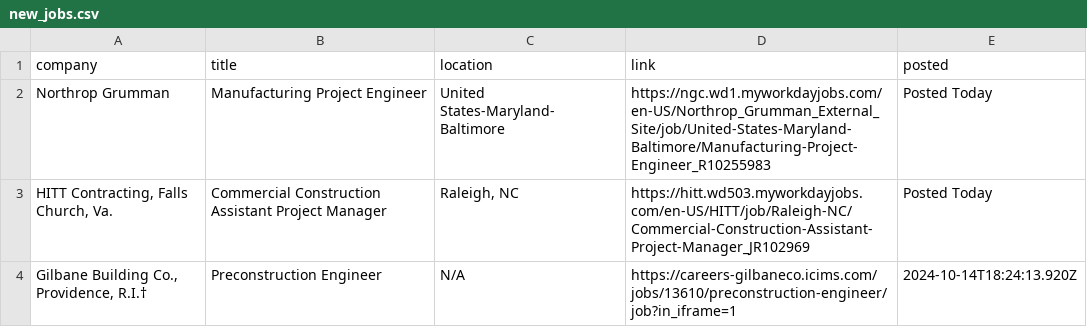
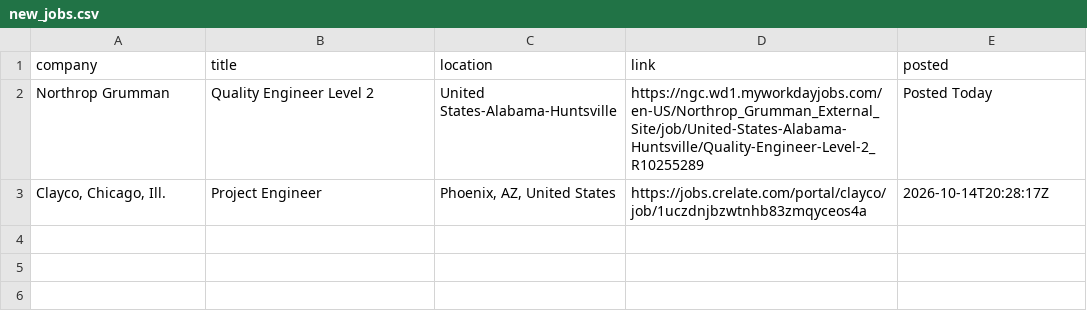
Before and after one commit to sandeepreddy46-max/Jobscrapper, a CSV file: new_jobs.csv, drawn as a sheet.

```diff
--- a/new_jobs.csv
+++ b/new_jobs.csv
@@ -1,4 +1,3 @@
 company,title,location,link,posted
-Northrop Grumman,Manufacturing Project Engineer,United States-Maryland-Baltimore,https://ngc.wd1.myworkdayjobs.com/en-US/Northrop_Grumman_External_Site/job/United-States-Maryland-Baltimore/Manufacturing-Project-Engineer_R10255983,Posted Today
-"HITT Contracting, Falls Church, Va.",Commercial Construction Assistant Project Manager,"Raleigh, NC",https://hitt.wd503.myworkdayjobs.com/en-US/HITT/job/Raleigh-NC/Commercial-Construction-Assistant-Project-Manager_JR102969,Posted Today
-"Gilbane Building Co., Providence, R.I.†",Preconstruction Engineer,N/A,https://careers-gilbaneco.icims.com/jobs/13610/preconstruction-engineer/job?in_iframe=1,2024-10-14T18:24:13.920Z
+Northrop Grumman,Quality Engineer Level 2,United States-Alabama-Huntsville,https://ngc.wd1.myworkdayjobs.com/en-US/Northrop_Grumman_External_Site/job/United-States-Alabama-Huntsville/Quality-Engineer-Level-2_R10255289,Posted Today
+"Clayco, Chicago, Ill.",Project Engineer,"Phoenix, AZ, United States",https://jobs.crelate.com/portal/clayco/job/1uczdnjbzwtnhb83zmqyceos4a,2026-10-14T20:28:17Z
```
Also changed, not shown: current_jobs.csv, seen_links.csv, 3 other files.
